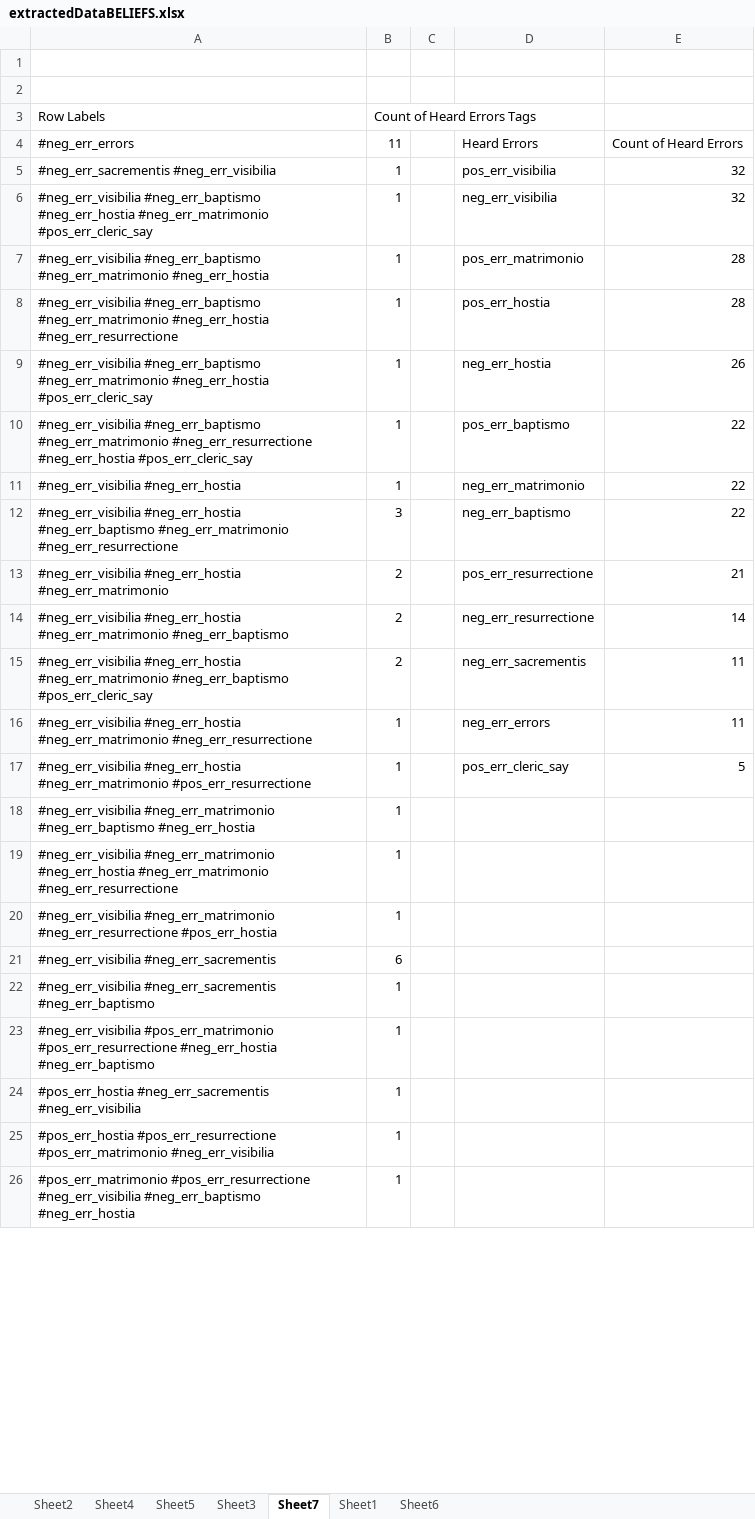
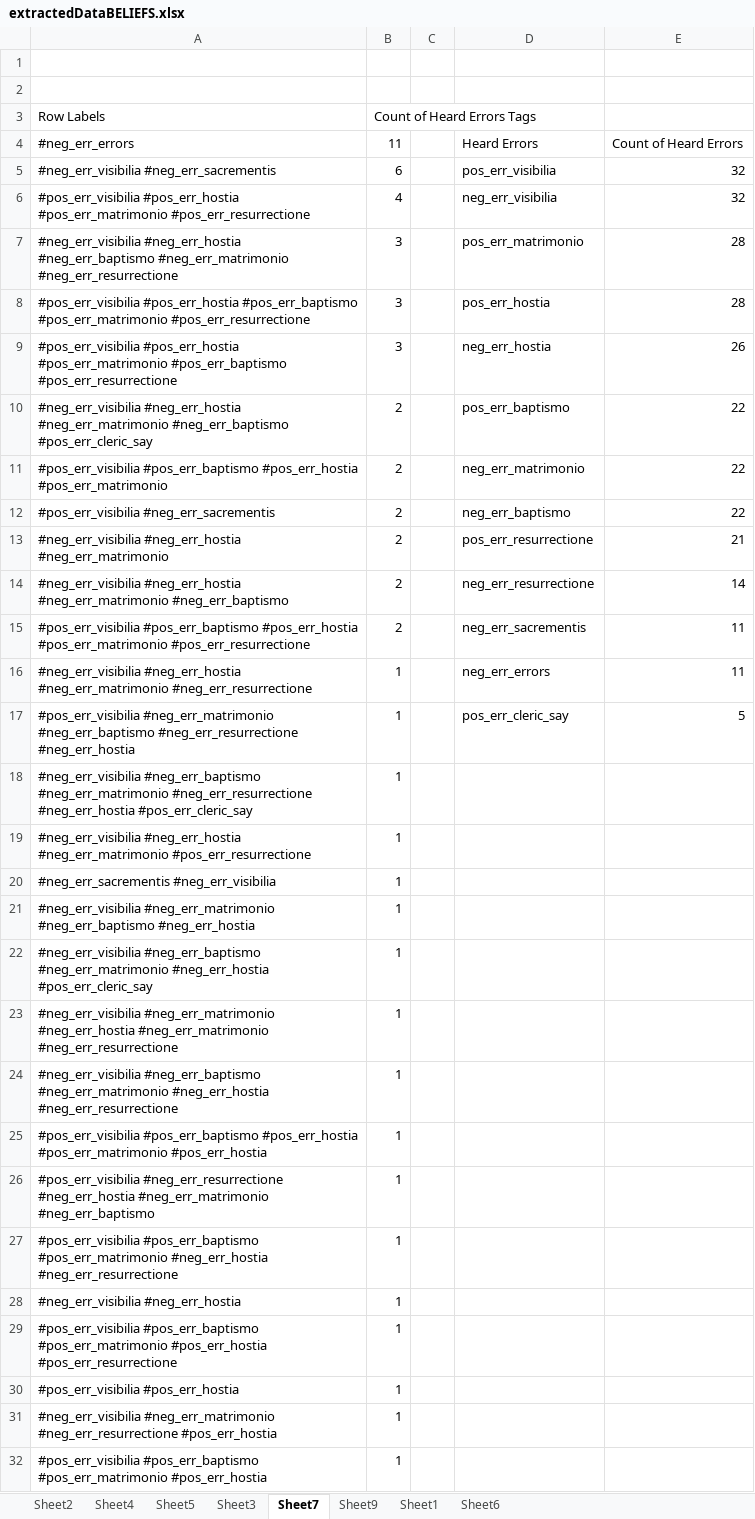
Before and after one commit to MadelinePL/seniorthesis, an Excel workbook: XLSX Files/extractedDataBELIEFS.xlsx, sheet Sheet7, drawn as a sheet; only a part is shown; the shorter side is filled out with more unchanged rows; values as stored, in another font and other column widths than the file's, no borders; charts and pictures and table styles not drawn; removed rows and columns are numbered as before the commit, all else as after; the diff covers the shown part only; the diff names each change by its address in the sheet, - before the commit and + after, or states it on an @@ line.

```diff
--- a/XLSX Files/extractedDataBELIEFS.xlsx (sheet Sheet7)
+++ b/XLSX Files/extractedDataBELIEFS.xlsx (sheet Sheet7)
+sheet tab: Sheet9
-A5: #neg_err_sacrementis #neg_err_visibilia
+A5: #neg_err_visibilia #neg_err_sacrementis
-B5: 1
+B5: 6
-A6: #neg_err_visibilia #neg_err_baptismo #neg_err_hostia #neg_err_matrimonio #pos_err_cleric_say
+A6: #pos_err_visibilia #pos_err_hostia #pos_err_matrimonio #pos_err_resurrectione
-B6: 1
+B6: 4
-A7: #neg_err_visibilia #neg_err_baptismo #neg_err_matrimonio #neg_err_hostia
+A7: #neg_err_visibilia #neg_err_hostia #neg_err_baptismo #neg_err_matrimonio #neg_err_resurrectione
-B7:B9: 1
+B7:B9: 3
-A8: #neg_err_visibilia #neg_err_baptismo #neg_err_matrimonio #neg_err_hostia #neg_err_resurrectione
+A8: #pos_err_visibilia #pos_err_hostia #pos_err_baptismo #pos_err_matrimonio #pos_err_resurrectione
-A9: #neg_err_visibilia #neg_err_baptismo #neg_err_matrimonio #neg_err_hostia #pos_err_cleric_say
+A9: #pos_err_visibilia #pos_err_hostia #pos_err_matrimonio #pos_err_baptismo #pos_err_resurrectione
-A10: #neg_err_visibilia #neg_err_baptismo #neg_err_matrimonio #neg_err_resurrectione #neg_err_hostia #pos_err_cleric_say
+A10: #neg_err_visibilia #neg_err_hostia #neg_err_matrimonio #neg_err_baptismo #pos_err_cleric_say
-B10:B11: 1
+B10:B11: 2
-A11: #neg_err_visibilia #neg_err_hostia
+A11: #pos_err_visibilia #pos_err_baptismo #pos_err_hostia #pos_err_matrimonio
-A12: #neg_err_visibilia #neg_err_hostia #neg_err_baptismo #neg_err_matrimonio #neg_err_resurrectione
+A12: #pos_err_visibilia #neg_err_sacrementis
-B12: 3
+B12: 2
-A15: #neg_err_visibilia #neg_err_hostia #neg_err_matrimonio #neg_err_baptismo #pos_err_cleric_say
+A15: #pos_err_visibilia #pos_err_baptismo #pos_err_hostia #pos_err_matrimonio #pos_err_resurrectione
+row 17: #pos_err_visibilia #neg_err_matrimonio #neg_err_baptismo #neg_err_resurrectione #neg_err_hostia | 1 |  | pos_err_cleric_say | 5
+row 18: #neg_err_visibilia #neg_err_baptismo #neg_err_matrimonio #neg_err_resurrectione #neg_err_hostia #pos_err_cleric_say | 1
-D19: pos_err_cleric_say
+D19: (empty)
-E19: 5
+E19: (empty)
+row 20: #neg_err_sacrementis #neg_err_visibilia | 1
+row 22: #neg_err_visibilia #neg_err_baptismo #neg_err_matrimonio #neg_err_hostia #pos_err_cleric_say | 1
+row 24: #neg_err_visibilia #neg_err_baptismo #neg_err_matrimonio #neg_err_hostia #neg_err_resurrectione | 1
@@ row 31 moved to row 25: #pos_err_visibilia #pos_err_baptismo #po… @@
@@ row 28 moved to row 26: #pos_err_visibilia #neg_err_resurrection… @@
@@ row 33 moved to row 27: #pos_err_visibilia #pos_err_baptismo #po… @@
+row 28: #neg_err_visibilia #neg_err_hostia | 1
@@ row 35 moved to row 29: #pos_err_visibilia #pos_err_baptismo #po… @@
@@ row 37 moved to row 30: #pos_err_visibilia #pos_err_hostia @@
-row 21: #neg_err_visibilia #neg_err_sacrementis | 6
@@ row 34 moved to row 32: #pos_err_visibilia #pos_err_baptismo #po… @@
```
Also changed, not shown: 2 added rows, 7 removed rows and 9 moved rows elsewhere in this sheet, charts or pictures.
